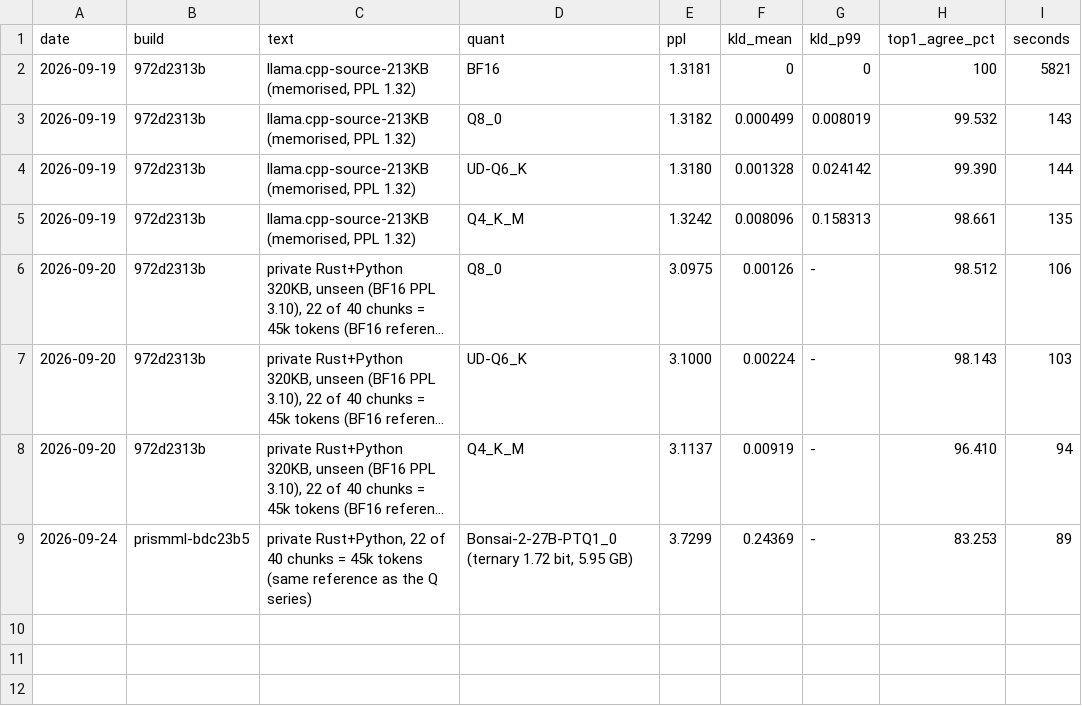
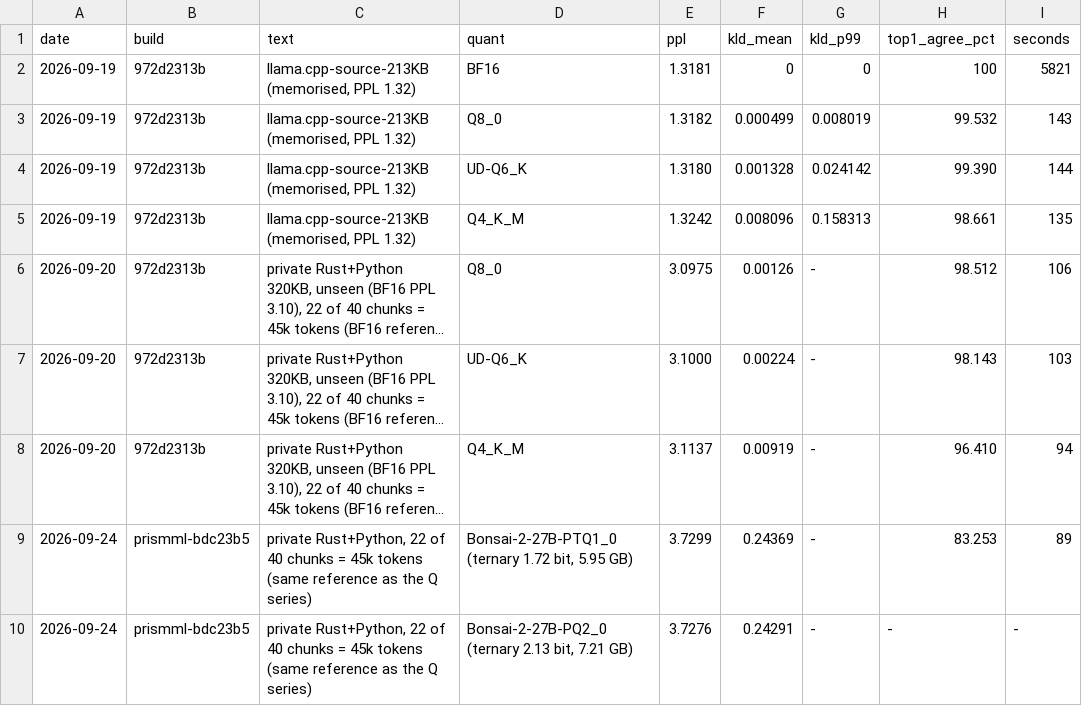
Before and after one commit to ccarokh/AI-Model-Benchmark-Runs, a TSV file: data/kld_qwen38_27b.tsv, drawn as a sheet; long unchanged cells end in …; the diff names each change by its address in the sheet, - before the commit and + after, or states it on an @@ line.

```diff
--- a/data/kld_qwen38_27b.tsv
+++ b/data/kld_qwen38_27b.tsv
+row 10: 2026-09-24 | prismml-bdc23b5 | private Rust+Python, 22 of 40 chunks = 45k tokens (same reference as the Q series) | Bonsai-2-27B-PQ2_0 (ternary 2.13 bit, 7.21 GB) | 3.7276 | 0.24291 | - | - | -
```
